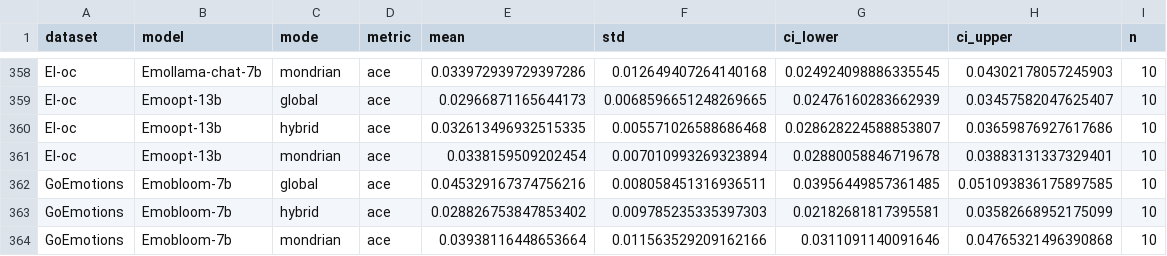
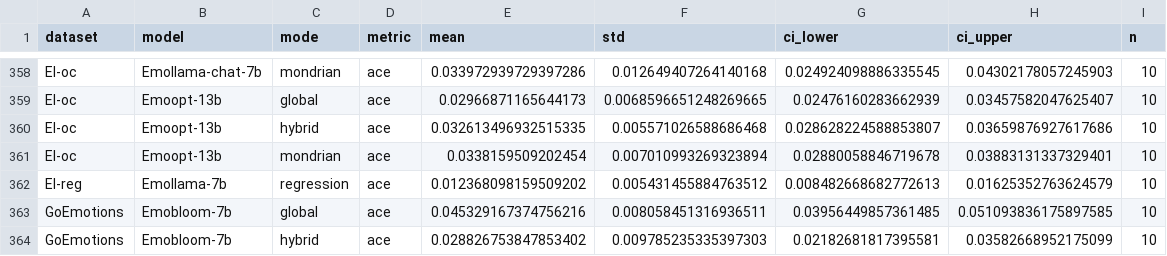
Before and after one commit to samadroohi/CEMOLLMS-AEB, a CSV file: analysis_output/calibration/calibration_repeat_summary.csv, drawn as a sheet; only a part is shown, gaps mark what is left out; the shorter side is filled out with more unchanged rows; the diff names each change by its address in the sheet, - before the commit and + after, or states it on an @@ line.

```diff
--- a/analysis_output/calibration/calibration_repeat_summary.csv
+++ b/analysis_output/calibration/calibration_repeat_summary.csv
+row 362: EI-reg | Emollama-7b | regression | ace | 0.012368098159509202 | 0.005431455884763512 | 0.008482668682772613 | 0.01625352763624579 | 10
```
Also changed, not shown: analysis_output/calibration/calibration_alpha_records.csv, analysis_output/calibration/calibration_alpha_summary.csv, 27 other files.
